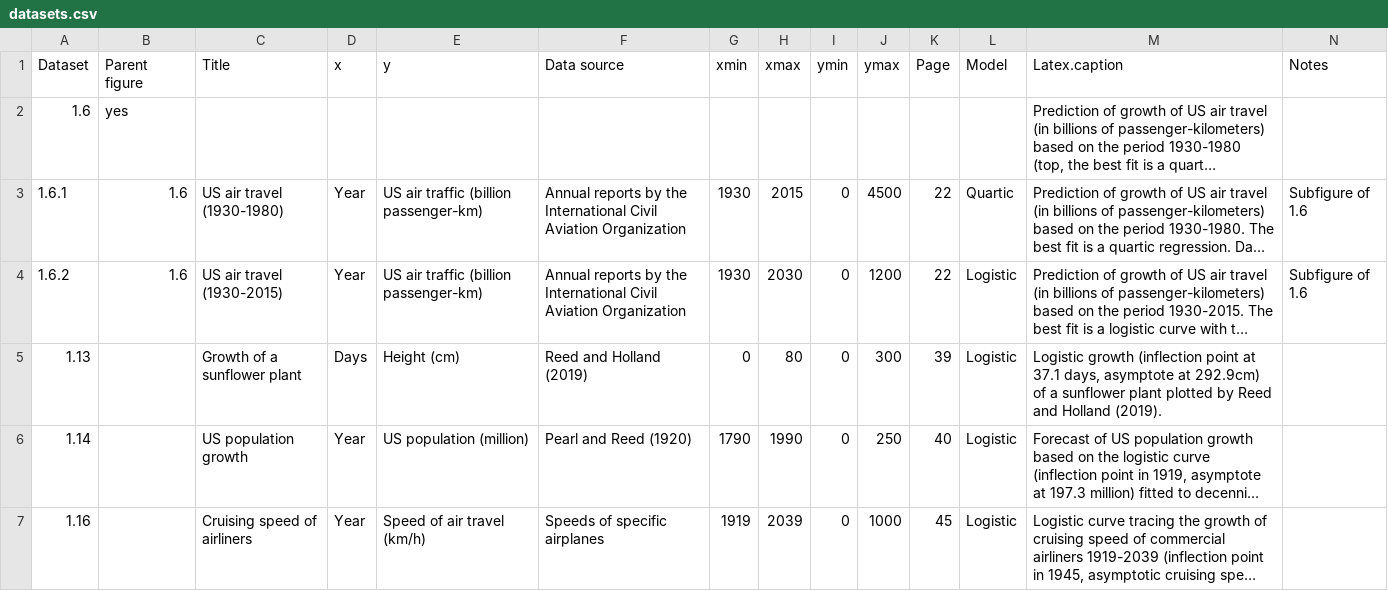
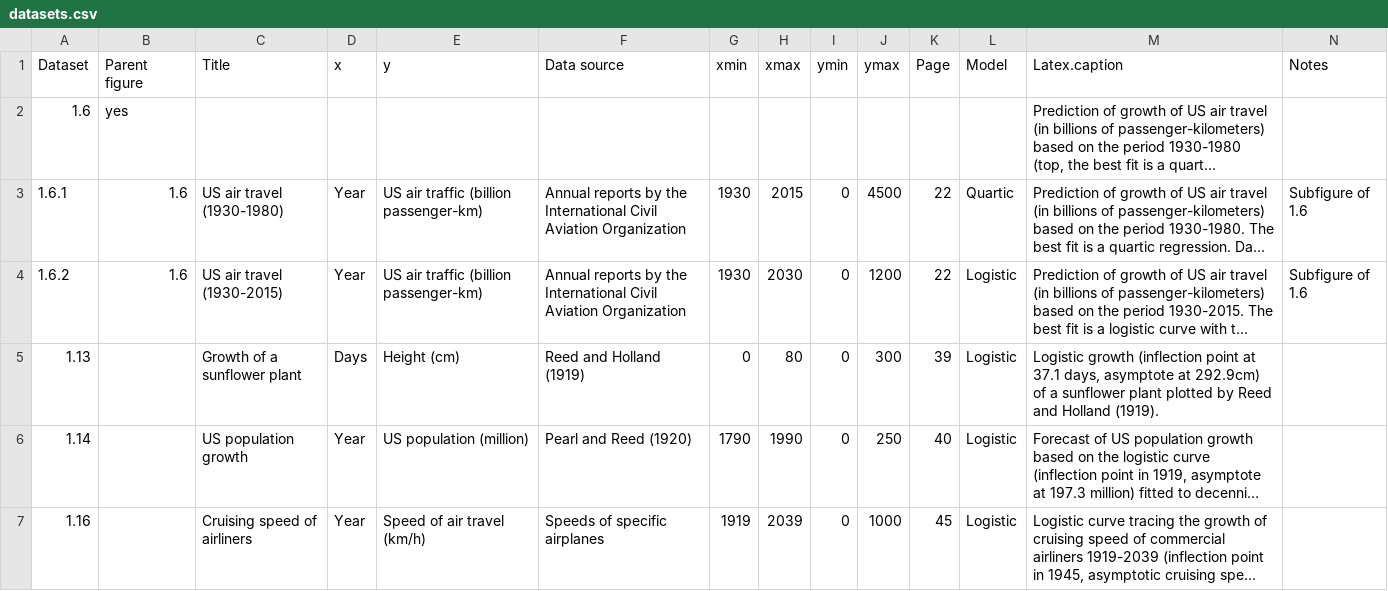
Before and after one commit to liampshaw/Smil-Growth-2019, a CSV file: data/datasets.csv, drawn as a sheet; only a part is shown; long unchanged cells end in …; the diff names each change by its address in the sheet, - before the commit and + after, or states it on an @@ line.

```diff
--- a/data/datasets.csv
+++ b/data/datasets.csv
-F5 (Data source): Reed and Holland (2019)
+F5 (Data source): Reed and Holland (1919)
-M5 (Latex.caption): …and Holland (2019).
+M5 (Latex.caption): …and Holland (1919).
```
Also changed, not shown: 6 other files.
